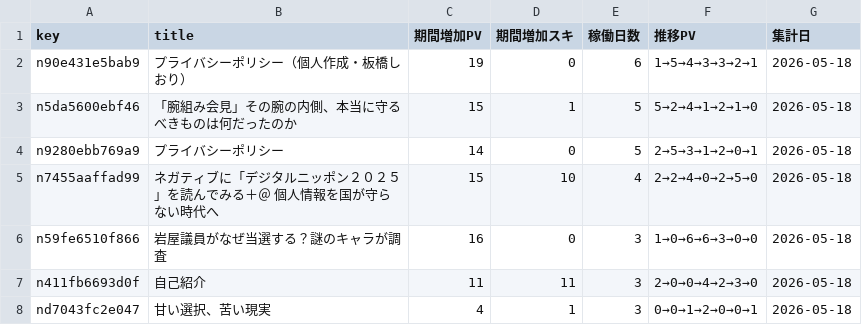
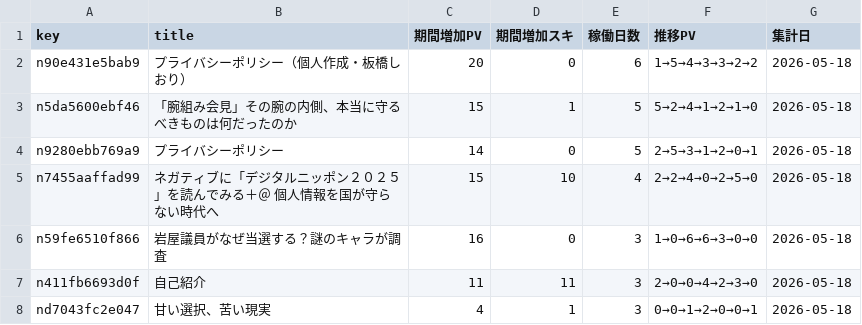
Before and after one commit to ganden0807-collab/note-stats-tracker, a CSV file: data/asset_articles.csv, drawn as a sheet.

```diff
--- a/data/asset_articles.csv
+++ b/data/asset_articles.csv
@@ -1,3 +1,3 @@
 key,title,期間増加PV,期間増加スキ,稼働日数,推移PV,集計日
-n90e431e5bab9,プライバシーポリシー（個人作成・板橋しおり）,19,0,6,1→5→4→3→3→2→1,2026-05-18
+n90e431e5bab9,プライバシーポリシー（個人作成・板橋しおり）,20,0,6,1→5→4→3→3→2→2,2026-05-18
 n5da5600ebf46,「腕組み会見」その腕の内側、本当に守るべきものは何だったのか,15,1,5,5→2→4→1→2→1→0,2026-05-18
```
Also changed, not shown: data/daily_summary.csv, data/period_ranking.csv, 2 other files.
